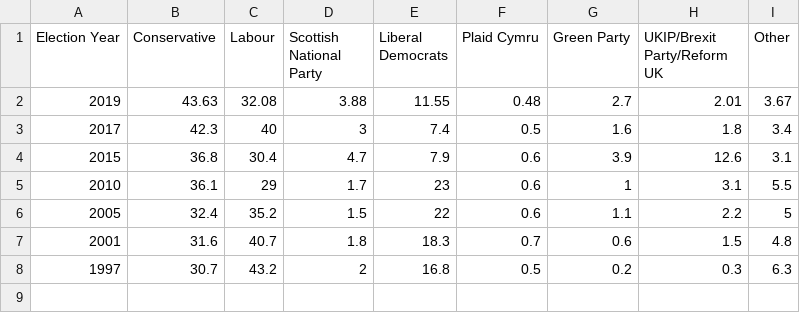
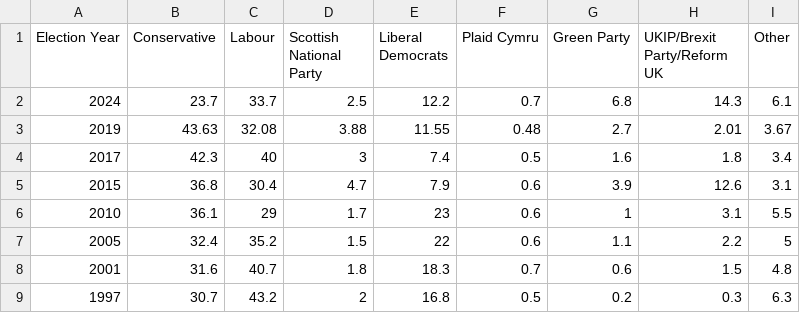
Before and after one commit to JoshMcDonagh/Westminster-Parliamentary-Seats-Model, a CSV file: data/british_vote_share_data.csv, drawn as a sheet.

```diff
--- a/data/british_vote_share_data.csv
+++ b/data/british_vote_share_data.csv
@@ -1,2 +1,3 @@
 Election Year,Conservative,Labour,Scottish National Party,Liberal Democrats,Plaid Cymru,Green Party,UKIP/Brexit Party/Reform UK,Other
+2024,23.7,33.7,2.5,12.2,0.7,6.8,14.3,6.1
 2019,43.63,32.08,3.88,11.55,0.48,2.7,2.01,3.67
```
Also changed, not shown: data/english_seat_share_data.csv, data/scottish_seat_share_data.csv, 3 other files.
